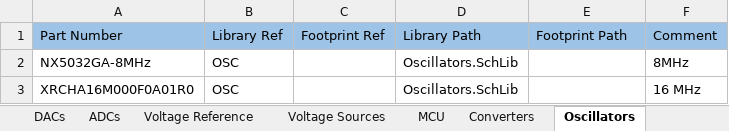
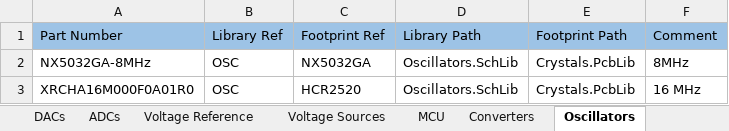
Before and after one commit to PunkiPie/GOST_Lib, an Excel workbook: GOST_DbLib.xlsx, sheet Oscillators, drawn as a sheet; values as stored, in another font and other column widths than the file's, no borders; the diff names each change by its address in the sheet, - before the commit and + after, or states it on an @@ line.

```diff
--- a/GOST_DbLib.xlsx (sheet Oscillators)
+++ b/GOST_DbLib.xlsx (sheet Oscillators)
-C2 (Footprint Ref): (empty)
+C2 (Footprint Ref): NX5032GA
-E2:E3 (Footprint Path): (empty)
+E2:E3 (Footprint Path): Crystals.PcbLib
-C3 (Footprint Ref): (empty)
+C3 (Footprint Ref): HCR2520
```
Also changed, not shown: sheet Table Connectors, sheet Switches, 8 other files.
